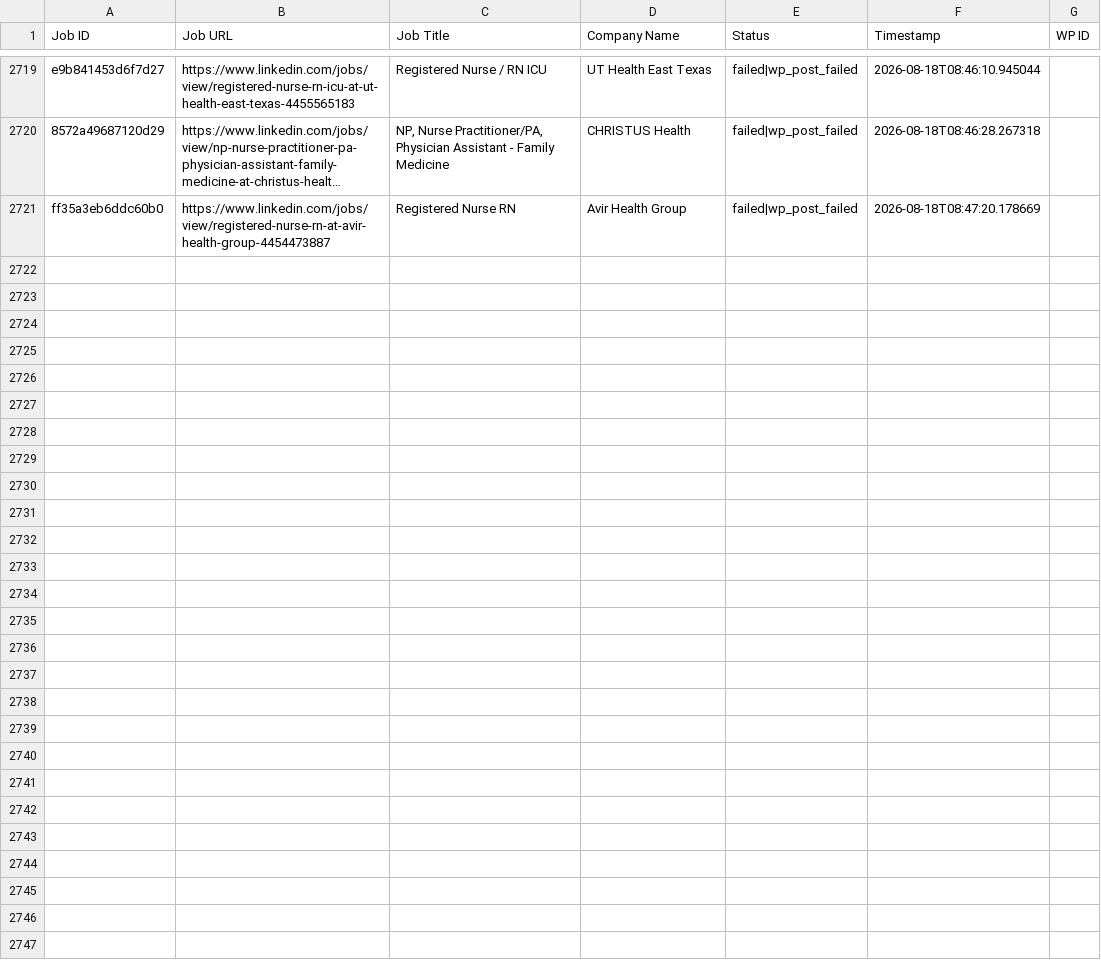
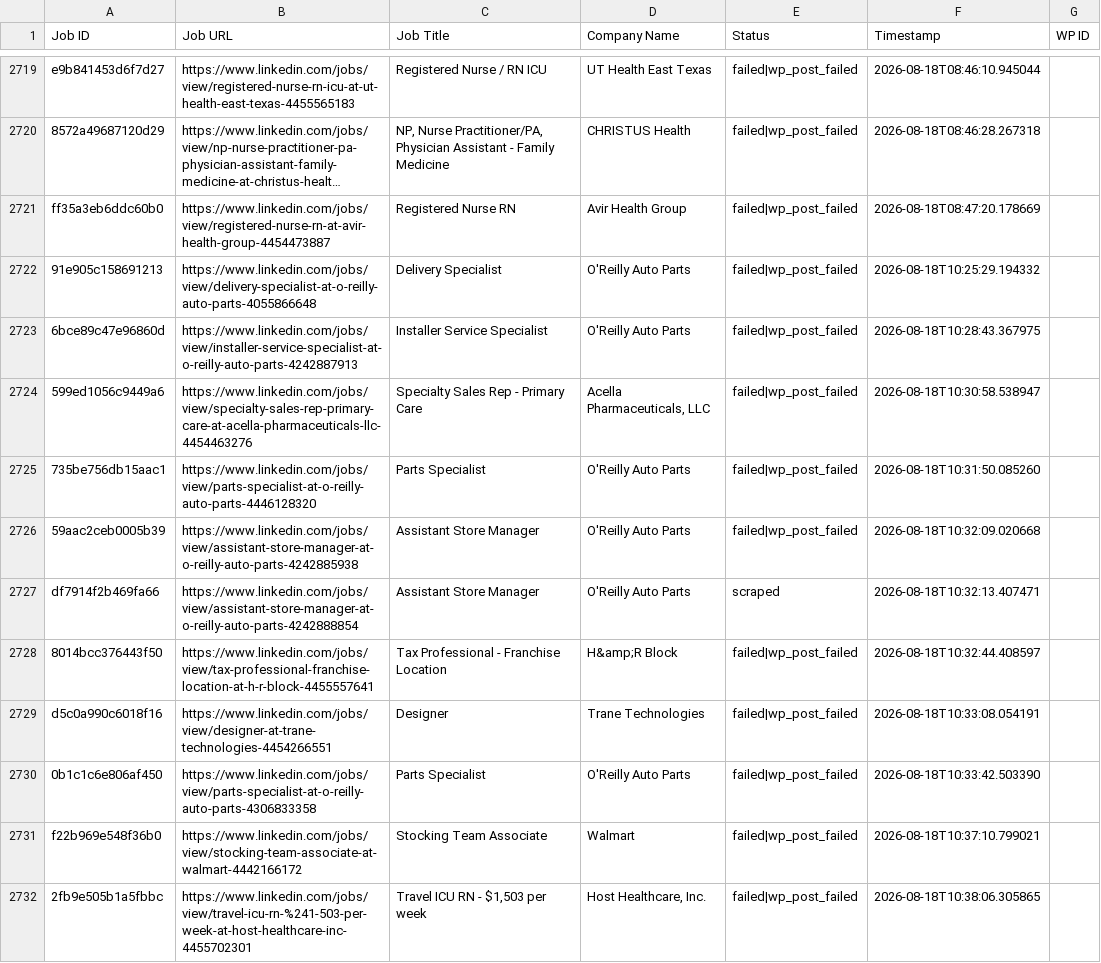
Before and after one commit to vindoky/ps, a CSV file: processed_jobs.csv, drawn as a sheet; only a part is shown, gaps mark what is left out; long unchanged cells end in ….

```diff
--- a/processed_jobs.csv
+++ b/processed_jobs.csv
@@ -2721 +2721,12 @@ e9b841453d6f7d27,https://www.linkedin.com/jobs/view/registered-nurse-rn-icu-at-u
 ff35a3eb6ddc60b0,https://www.linkedin.com/jobs/view/registered-nurse-rn-at-avir-health-group-4454473887,Registered Nurse RN,Avir Health Group,failed|wp_post_failed,2026-08-18T08:47:20.178669,
+91e905c158691213,https://www.linkedin.com/jobs/view/delivery-specialist-at-o-reilly-auto-parts-4055866648,Delivery Specialist,O'Reilly Auto Parts,failed|wp_post_failed,2026-08-18T10:25:29.194332,
+6bce89c47e96860d,https://www.linkedin.com/jobs/view/installer-service-specialist-at-o-reilly-auto-parts-4242887913,Installer Service Specialist,O'Reilly Auto Parts,failed|wp_post_failed,2026-08-18T10:28:43.367975,
+599ed1056c9449a6,https://www.linkedin.com/jobs/view/specialty-sales-rep-primary-care-at-acella-pharmaceuticals-llc-4454463276,Specialty Sales Rep - Primary Care,"Acella Pharmaceuticals, LLC",failed|wp_post_failed,2026-08-18T10:30:58.538947,
+735be756db15aac1,https://www.linkedin.com/jobs/view/parts-specialist-at-o-reilly-auto-parts-4446128320,Parts Specialist,O'Reilly Auto Parts,failed|wp_post_failed,2026-08-18T10:31:50.085260,
+59aac2ceb0005b39,https://www.linkedin.com/jobs/view/assistant-store-manager-at-o-reilly-auto-parts-4242885938,Assistant Store Manager,O'Reilly Auto Parts,failed|wp_post_failed,2026-08-18T10:32:09.020668,
+df7914f2b469fa66,https://www.linkedin.com/jobs/view/assistant-store-manager-at-o-reilly-auto-parts-4242888854,Assistant Store Manager,O'Reilly Auto Parts,scraped,2026-08-18T10:32:13.407471,
+8014bcc376443f50,https://www.linkedin.com/jobs/view/tax-professional-franchise-location-at-h-r-block-4455557641,Tax Professional - Franchise Location,H&amp;R Block,failed|wp_post_failed,2026-08-18T10:32:44.408597,
+d5c0a990c6018f16,https://www.linkedin.com/jobs/view/designer-at-trane-technologies-4454266551,Designer,Trane Technologies,failed|wp_post_failed,2026-08-18T10:33:08.054191,
+0b1c1c6e806af450,https://www.linkedin.com/jobs/view/parts-specialist-at-o-reilly-auto-parts-4306833358,Parts Specialist,O'Reilly Auto Parts,failed|wp_post_failed,2026-08-18T10:33:42.503390,
+f22b969e548f36b0,https://www.linkedin.com/jobs/view/stocking-team-associate-at-walmart-4442166172,Stocking Team Associate,Walmart,failed|wp_post_failed,2026-08-18T10:37:10.799021,
+2fb9e505b1a5fbbc,https://www.linkedin.com/jobs/view/travel-icu-rn-%241-503-per-week-at-host-healthcare-inc-4455702301,"Travel ICU RN - $1,503 per week","Host Healthcare, Inc.",failed|wp_post_failed,2026-08-18T10:38:06.305865,
```
